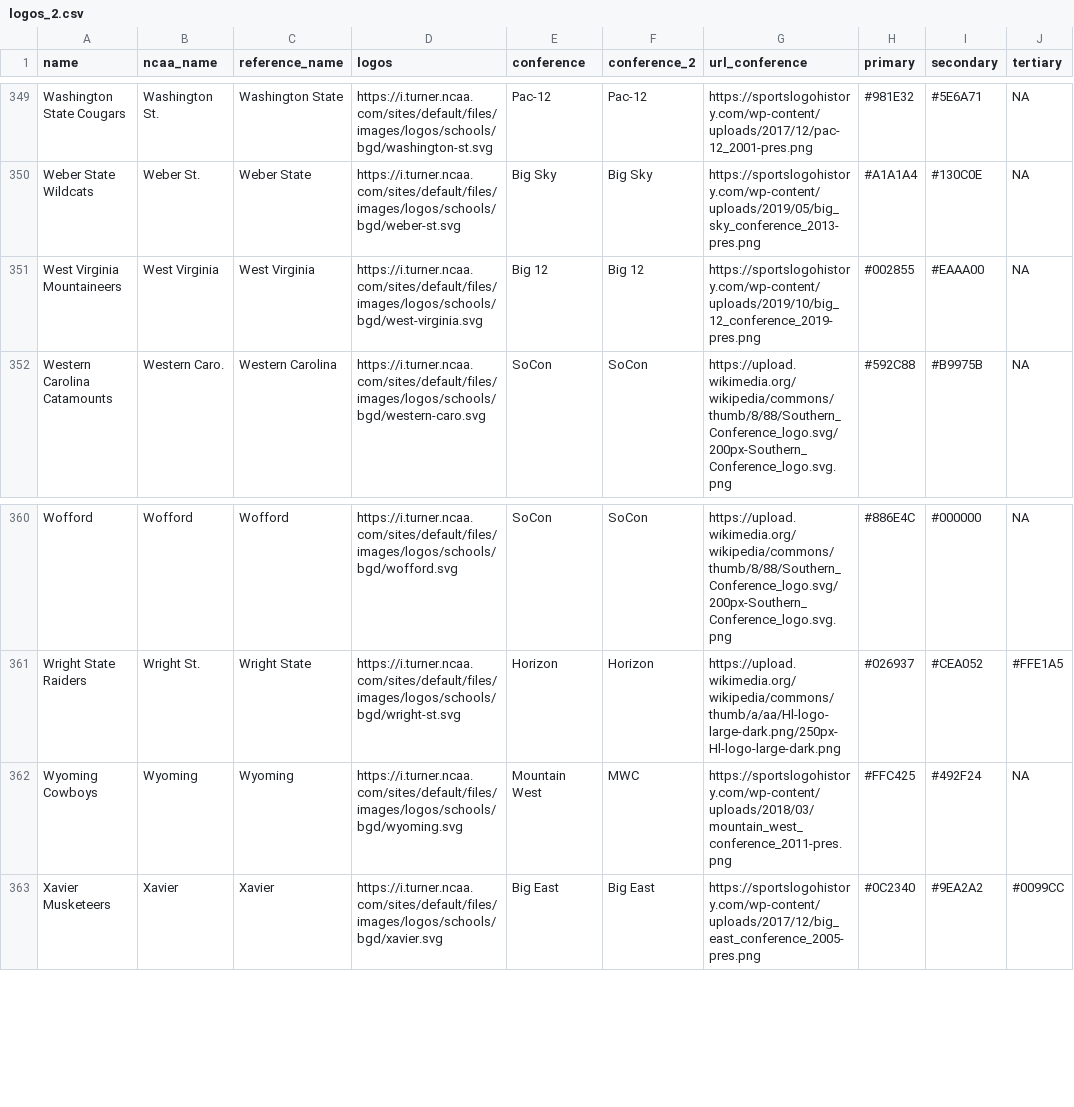
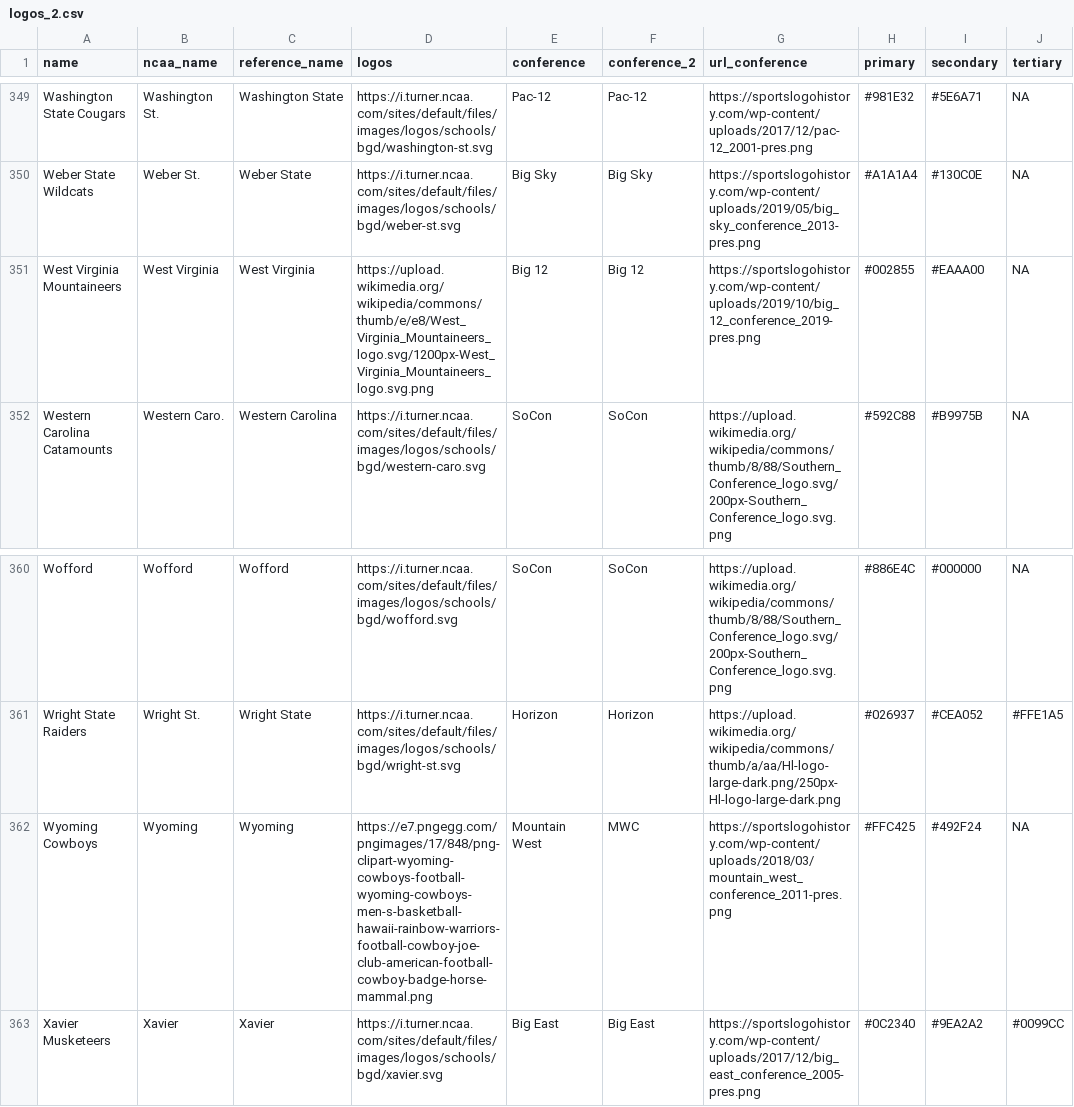
Before and after one commit to IvoVillanueva/ncaa_logos, a CSV file: logos_2.csv, drawn as a sheet; only a part is shown, gaps mark what is left out; the diff covers the shown part only; the diff names each change by its address in the sheet, - before the commit and + after, or states it on an @@ line.

Commit message:
Add files via upload

```diff
--- a/logos_2.csv
+++ b/logos_2.csv
-D351 (logos): https://i.turner.ncaa.com/sites/default/files/images/logos/schools/bgd/west-virginia.svg
+D351 (logos): https://upload.wikimedia.org/wikipedia/commons/thumb/e/e8/West_Virginia_Mountaineers_logo.svg/1200px-West_Virginia_Mountaineers_logo.svg.png
-D362 (logos): https://i.turner.ncaa.com/sites/default/files/images/logos/schools/bgd/wyoming.svg
+D362 (logos): https://e7.pngegg.com/pngimages/17/848/png-clipart-wyoming-cowboys-football-wyoming-cowboys-men-s-basketball-hawaii-rainbow-warriors-football-cowboy-joe-club-american-football-cowboy-badge-horse-mammal.png
```
Also changed, not shown: 5 edited cells elsewhere in this file.
